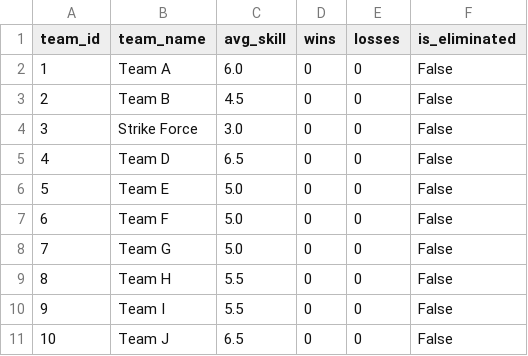
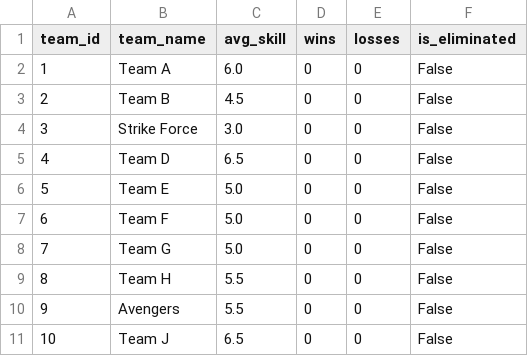
Before and after one commit to Abhinav-sxn/Carrom-Tournament, a CSV file: data/bangalore/teams.csv, drawn as a sheet.

Commit message:
Sync Bangalore/Teams

```diff
--- a/data/bangalore/teams.csv
+++ b/data/bangalore/teams.csv
@@ -9,3 +9,3 @@ team_id,team_name,avg_skill,wins,losses,is_eliminated
 8,Team H,5.5,0,0,False
-9,Team I,5.5,0,0,False
+9,Avengers,5.5,0,0,False
 10,Team J,6.5,0,0,False
```
